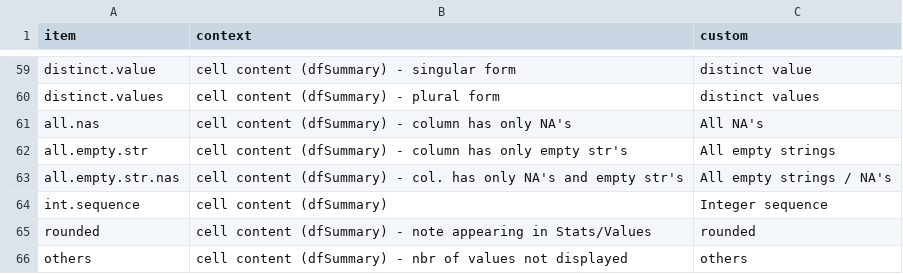
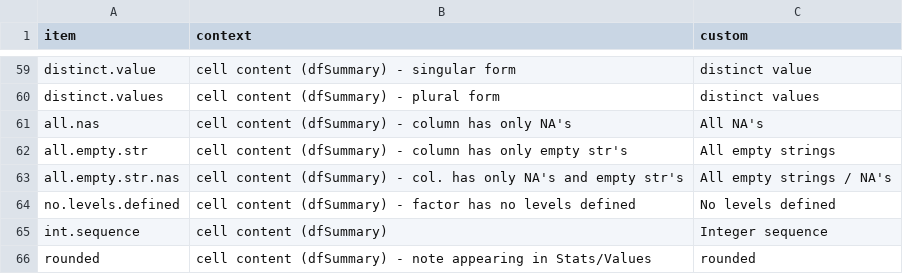
Before and after one commit to dcomtois/summarytools, a CSV file: translations/en.csv, drawn as a sheet; only a part is shown, gaps mark what is left out; the shorter side is filled out with more unchanged rows.

```diff
--- a/translations/en.csv
+++ b/translations/en.csv
@@ -63,2 +63,3 @@ all.empty.str         ,cell content (dfSummary) - column has only empty str's
 all.empty.str.nas     ,cell content (dfSummary) - col. has only NA's and empty str's ,All empty strings / NA's
+no.levels.defined     ,cell content (dfSummary) - factor has no levels defined       ,No levels defined
 int.sequence          ,cell content (dfSummary)                                      ,Integer sequence
```
Also changed, not shown: translations/es.csv, translations/fr.csv, 5 other files.
